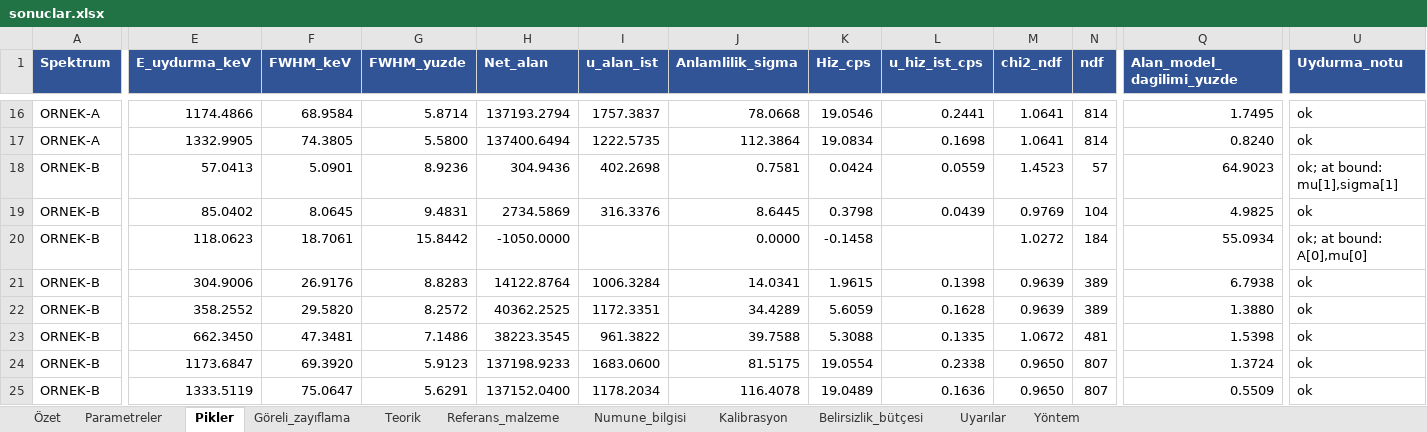
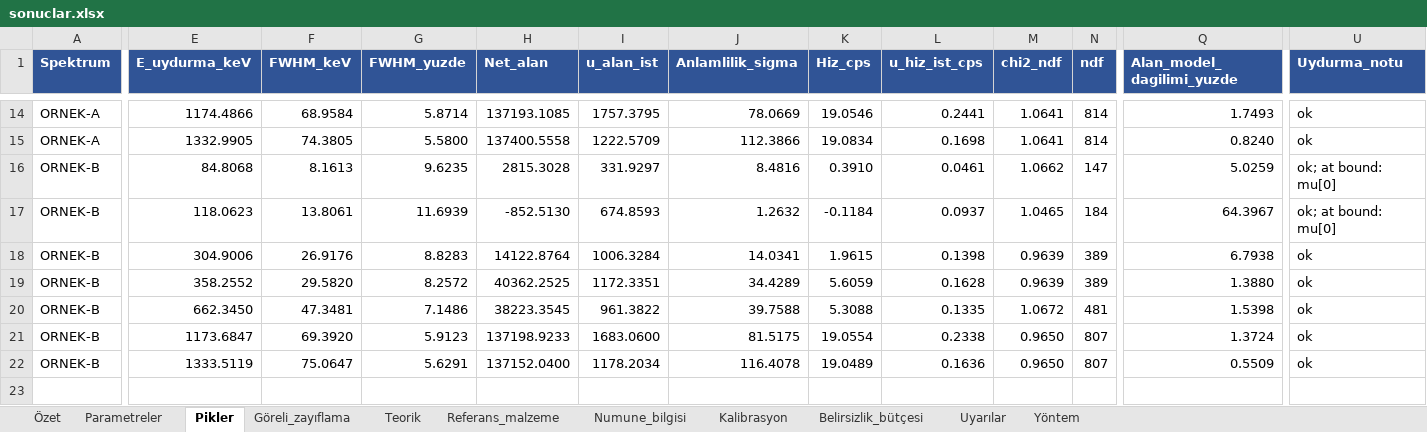
Before and after one commit to oprimegroupofficial/oprimegroup, an Excel workbook: examples/sentetik_ornek/sonuclar.xlsx, sheet Pikler, drawn as a sheet; only a part is shown, gaps mark what is left out; values as stored, in another font and other column widths than the file's, no borders; removed rows and columns are numbered as before the commit, all else as after; rows hold the shown columns only; the diff covers the shown part only; the diff names each change by its address in the sheet, - before the commit and + after, or states it on an @@ line.

```diff
--- a/examples/sentetik_ornek/sonuclar.xlsx (sheet Pikler)
+++ b/examples/sentetik_ornek/sonuclar.xlsx (sheet Pikler)
-H14 (Net_alan): 137193.2794
+H14 (Net_alan): 137193.1085
-I14 (u_alan_ist): 1757.3837
+I14 (u_alan_ist): 1757.3795
-J14 (Anlamlilik_sigma): 78.0668
+J14 (Anlamlilik_sigma): 78.0669
-Q14 (Alan_model_dagilimi_yuzde): 1.7495
+Q14 (Alan_model_dagilimi_yuzde): 1.7493
-H15 (Net_alan): 137400.6494
+H15 (Net_alan): 137400.5558
-I15 (u_alan_ist): 1222.5735
+I15 (u_alan_ist): 1222.5709
-J15 (Anlamlilik_sigma): 112.3864
+J15 (Anlamlilik_sigma): 112.3866
-row 18: ORNEK-B | 57.0413 | 5.0901 | 8.9236 | 304.9436 | 402.2698 | 0.7581 | 0.0424 | 0.0559 | 1.4523 | 57 | 64.9023 | ok; at bound: mu[1],sigma[1]
-E16 (E_uydurma_keV): 85.0402
+E16 (E_uydurma_keV): 84.8068
-F16 (FWHM_keV): 8.0645
+F16 (FWHM_keV): 8.1613
-G16 (FWHM_yuzde): 9.4831
+G16 (FWHM_yuzde): 9.6235
-H16 (Net_alan): 2734.5869
+H16 (Net_alan): 2815.3028
-I16 (u_alan_ist): 316.3376
+I16 (u_alan_ist): 331.9297
-J16 (Anlamlilik_sigma): 8.6445
+J16 (Anlamlilik_sigma): 8.4816
-K16 (Hiz_cps): 0.3798
+K16 (Hiz_cps): 0.3910
-L16 (u_hiz_ist_cps): 0.0439
+L16 (u_hiz_ist_cps): 0.0461
-M16 (chi2_ndf): 0.9769
+M16 (chi2_ndf): 1.0662
-N16 (ndf): 104
+N16 (ndf): 147
-Q16 (Alan_model_dagilimi_yuzde): 4.9825
+Q16 (Alan_model_dagilimi_yuzde): 5.0259
-U16 (Uydurma_notu): ok
+U16 (Uydurma_notu): ok; at bound: mu[0]
-F17 (FWHM_keV): 18.7061
+F17 (FWHM_keV): 13.8061
-G17 (FWHM_yuzde): 15.8442
+G17 (FWHM_yuzde): 11.6939
-H17 (Net_alan): -1050.0000
+H17 (Net_alan): -852.5130
-I17 (u_alan_ist): (empty)
+I17 (u_alan_ist): 674.8593
-J17 (Anlamlilik_sigma): 0.0000
+J17 (Anlamlilik_sigma): 1.2632
-K17 (Hiz_cps): -0.1458
+K17 (Hiz_cps): -0.1184
-L17 (u_hiz_ist_cps): (empty)
+L17 (u_hiz_ist_cps): 0.0937
-M17 (chi2_ndf): 1.0272
+M17 (chi2_ndf): 1.0465
-Q17 (Alan_model_dagilimi_yuzde): 55.0934
+Q17 (Alan_model_dagilimi_yuzde): 64.3967
-U17 (Uydurma_notu): ok; at bound: A[0],mu[0]
+U17 (Uydurma_notu): ok; at bound: mu[0]
```
Also changed, not shown: 2 removed rows and 100 edited cells elsewhere in this sheet, sheet Parametreler, sheet Belirsizlik_bütçesi, sheet Özet, sheet Göreli_zayıflama, sheet Kalibrasyon, sheet Uyarılar, output/sonuclar.xlsx, 49 other files.
